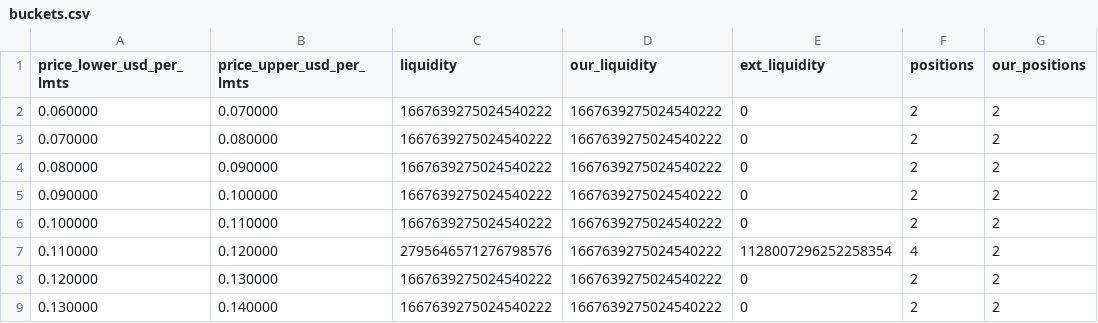
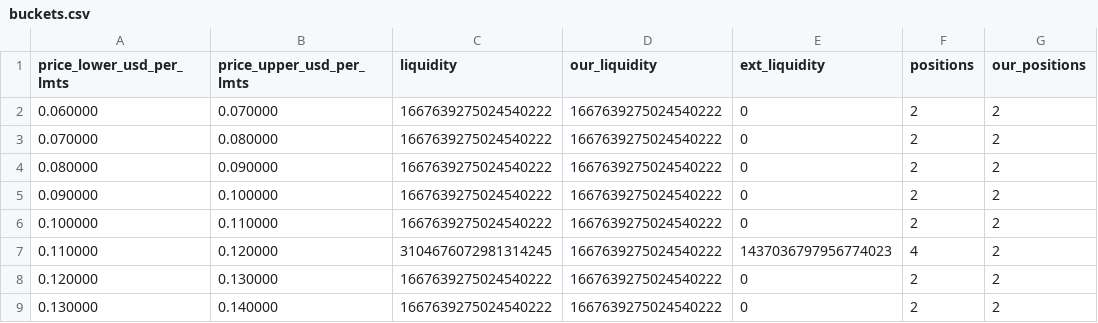
Before and after one commit to catmeover-png/drome_parser_lmts, a CSV file: out/0xbe4c36b9542610df83ca690c8b5bc53bbbc5d542/buckets.csv, drawn as a sheet; only a part is shown; the diff names each change by its address in the sheet, - before the commit and + after, or states it on an @@ line.

```diff
--- a/out/0xbe4c36b9542610df83ca690c8b5bc53bbbc5d542/buckets.csv
+++ b/out/0xbe4c36b9542610df83ca690c8b5bc53bbbc5d542/buckets.csv
-C7 (liquidity): 2795646571276798576
+C7 (liquidity): 3104676072981314245
-E7 (ext_liquidity): 1128007296252258354
+E7 (ext_liquidity): 1437036797956774023
```
Also changed, not shown: out/0xbe4c36b9542610df83ca690c8b5bc53bbbc5d542/open_positions.csv, out/0xbe4c36b9542610df83ca690c8b5bc53bbbc5d542/summary.csv, 3 other files.
